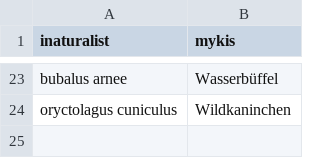
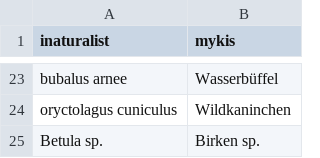
Before and after one commit to PhyllobatesTerribilies/inaturalist-to-mykis, a CSV file: assets/wirt_uebersetzungen.csv, drawn as a sheet; only a part is shown, gaps mark what is left out.

```diff
--- a/assets/wirt_uebersetzungen.csv
+++ b/assets/wirt_uebersetzungen.csv
@@ -24 +24,2 @@ bubalus arnee;Wasserbüffel
 oryctolagus cuniculus;Wildkaninchen
+Betula sp.;Birken sp.
```
Also changed, not shown: 6 other files.
